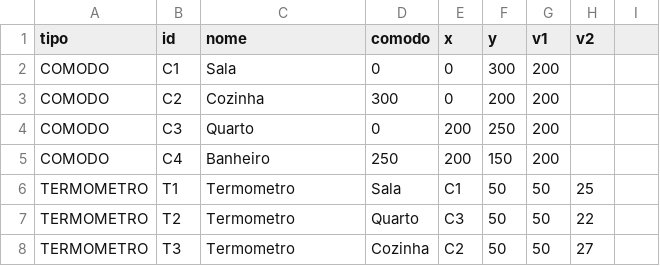
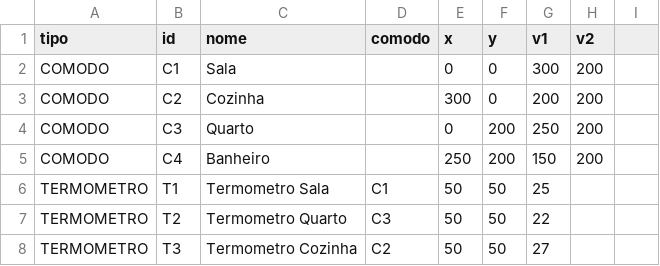
Before and after one commit to wipbarbosa/framework-iot-ra2-ra3, a CSV file: dados/casa.csv, drawn as a sheet; only a part is shown; the diff covers the shown part only.

Commit message:
fix: volta o casa.csv para a versao do Guilherme

```diff
--- a/dados/casa.csv
+++ b/dados/casa.csv
@@ -1,8 +1,8 @@
 tipo;id;nome;comodo;x;y;v1;v2
-COMODO;C1;Sala;0;0;300;200;
-COMODO;C2;Cozinha;300;0;200;200;
-COMODO;C3;Quarto;0;200;250;200;
-COMODO;C4;Banheiro;250;200;150;200;
-TERMOMETRO;T1;Termometro;Sala;C1;50;50;25;
-TERMOMETRO;T2;Termometro;Quarto;C3;50;50;22;
-TERMOMETRO;T3;Termometro;Cozinha;C2;50;50;27;
+COMODO;C1;Sala;;0;0;300;200
+COMODO;C2;Cozinha;;300;0;200;200
+COMODO;C3;Quarto;;0;200;250;200
+COMODO;C4;Banheiro;;250;200;150;200
+TERMOMETRO;T1;Termometro Sala;C1;50;50;25;
+TERMOMETRO;T2;Termometro Quarto;C3;50;50;22;
+TERMOMETRO;T3;Termometro Cozinha;C2;50;50;27;
```
Also changed, not shown: 32 edited cells elsewhere in this file.
